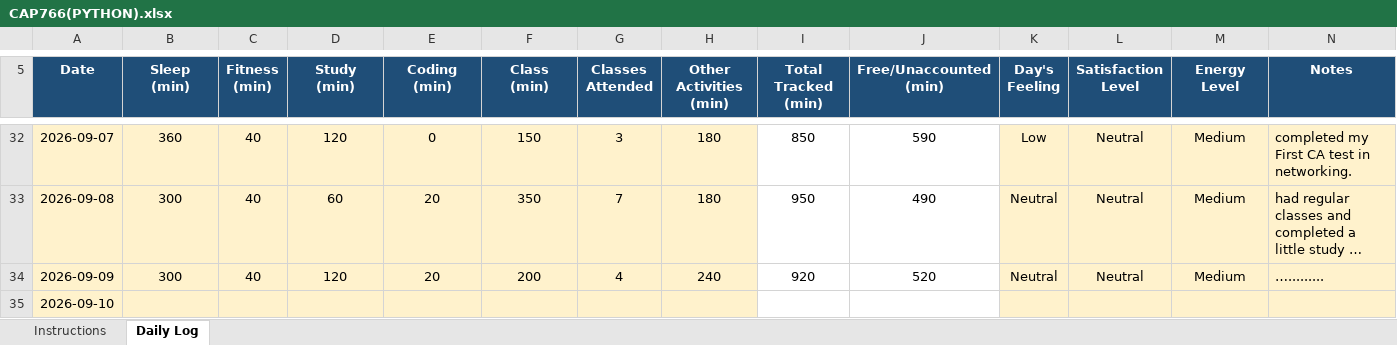
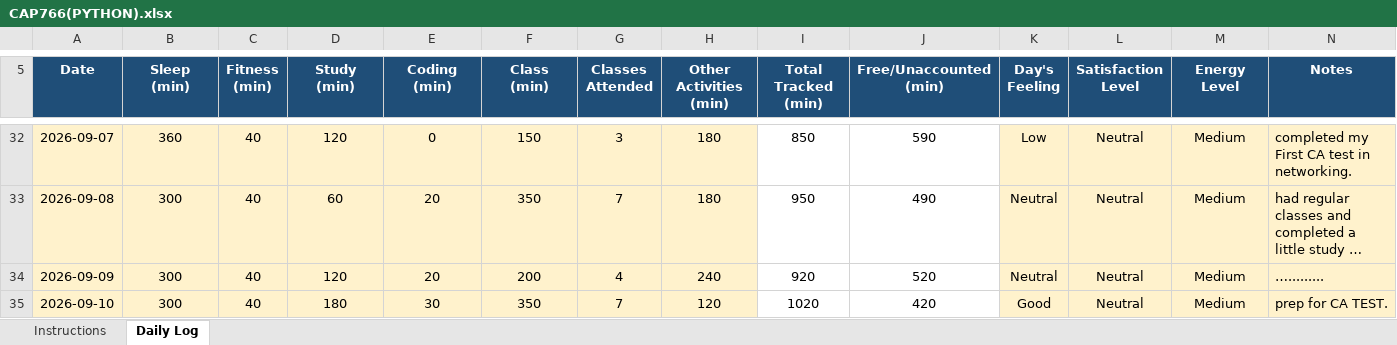
Before and after one commit to djveeru12345-wq/CAP776-GROUP-I-, an Excel workbook: CAP766(PYTHON).xlsx, sheet Daily Log, drawn as a sheet; only a part is shown, gaps mark what is left out; long unchanged cells end in …; values as stored, in another font and other column widths than the file's, no borders; conditional formats not drawn; the diff names each change by its address in the sheet, - before the commit and + after, or states it on an @@ line.

Commit message:
update excel file

```diff
--- a/CAP766(PYTHON).xlsx (sheet Daily Log)
+++ b/CAP766(PYTHON).xlsx (sheet Daily Log)
-B35 (Sleep (min)): (empty)
+B35 (Sleep (min)): 300
-C35 (Fitness (min)): (empty)
+C35 (Fitness (min)): 40
-D35 (Study (min)): (empty)
+D35 (Study (min)): 180
-E35 (Coding (min)): (empty)
+E35 (Coding (min)): 30
-F35 (Class (min)): (empty)
+F35 (Class (min)): 350
-G35 (Classes Attended): (empty)
+G35 (Classes Attended): 7
-H35 (Other Activities (min)): (empty)
+H35 (Other Activities (min)): 120
-I35 (Total Tracked (min)): (empty)
+I35 (Total Tracked (min)): 1020
-J35 (Free/Unaccounted (min)): (empty)
+J35 (Free/Unaccounted (min)): 420
-K35 (Day's Feeling): (empty)
+K35 (Day's Feeling): Good
-L35 (Satisfaction Level): (empty)
+L35 (Satisfaction Level): Neutral
-M35 (Energy Level): (empty)
+M35 (Energy Level): Medium
-N35 (Notes): (empty)
+N35 (Notes): prep for CA TEST.
```
